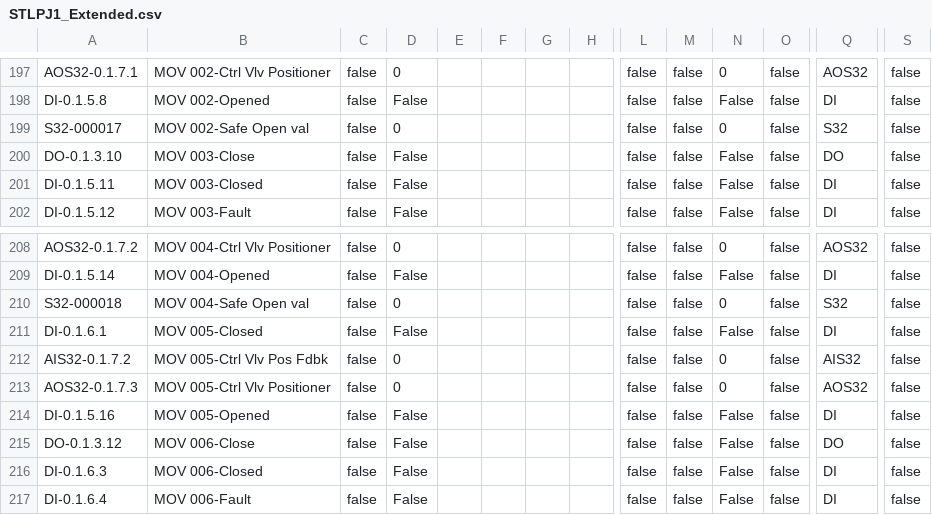
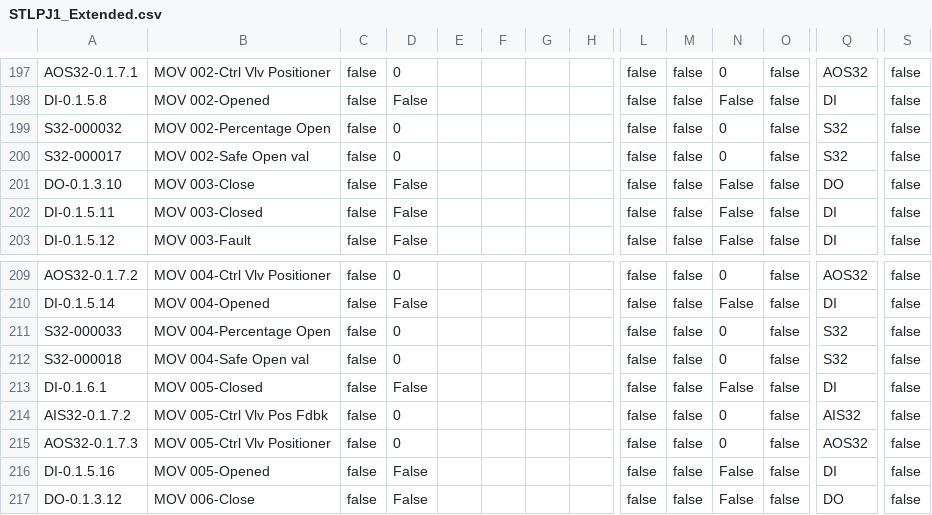
Before and after one commit to tuxx0rz/PLC-St-Louis, a CSV file: STLPJ1_Extended.csv, drawn as a sheet; only a part is shown, gaps mark what is left out; the shorter side is filled out with more unchanged rows; rows hold the shown columns only; the diff names each change by its address in the sheet, - before the commit and + after, or states it on an @@ line.

```diff
--- a/STLPJ1_Extended.csv
+++ b/STLPJ1_Extended.csv
+row 199: S32-000032 | MOV 002-Percentage Open | false | 0 |  |  |  |  | false | false | 0 | false | S32 | false
+row 211: S32-000033 | MOV 004-Percentage Open | false | 0 |  |  |  |  | false | false | 0 | false | S32 | false
```
Also changed, not shown: STLPJ1_Basic.csv, 1 other file.
